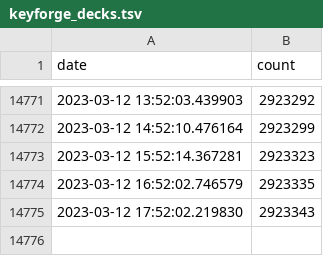
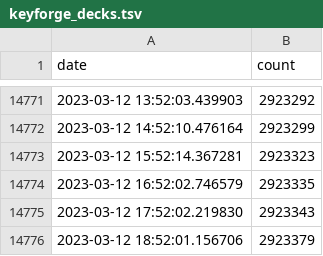
Before and after one commit to 4dcu-be/GitHub-Actions-KeyForge, a TSV file: data/keyforge_decks.tsv, drawn as a sheet; only a part is shown, gaps mark what is left out.

```diff
--- a/data/keyforge_decks.tsv
+++ b/data/keyforge_decks.tsv
@@ -14775 +14775,2 @@ date	count
 2023-03-12 17:52:02.219830	2923343
+2023-03-12 18:52:01.156706	2923379
```
